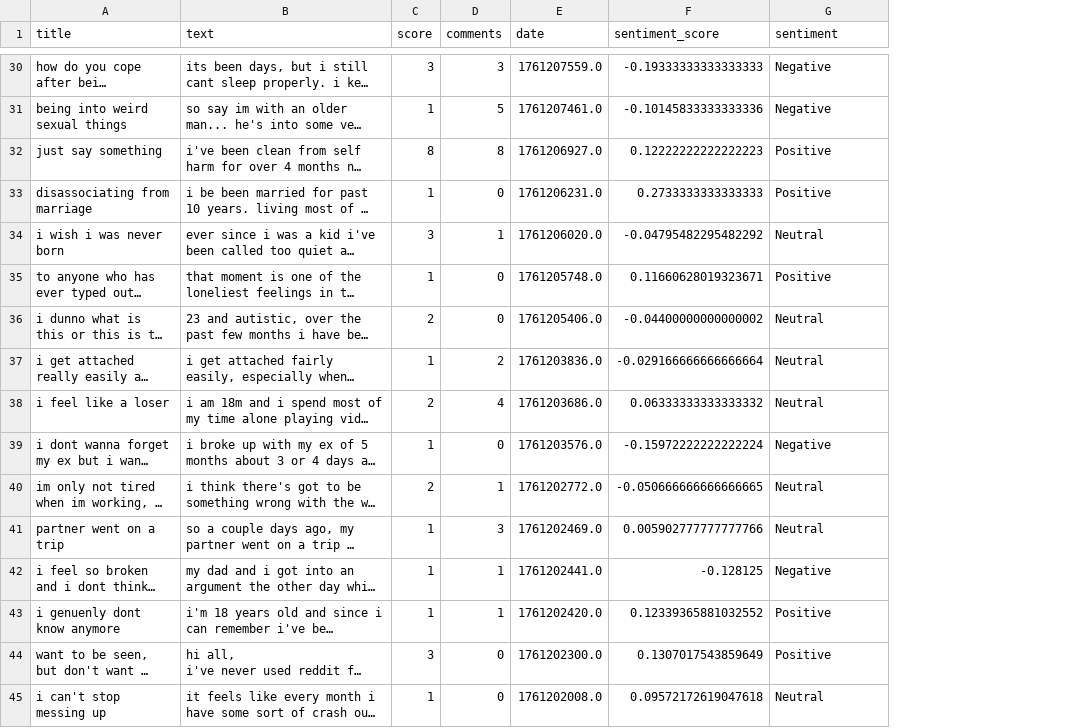
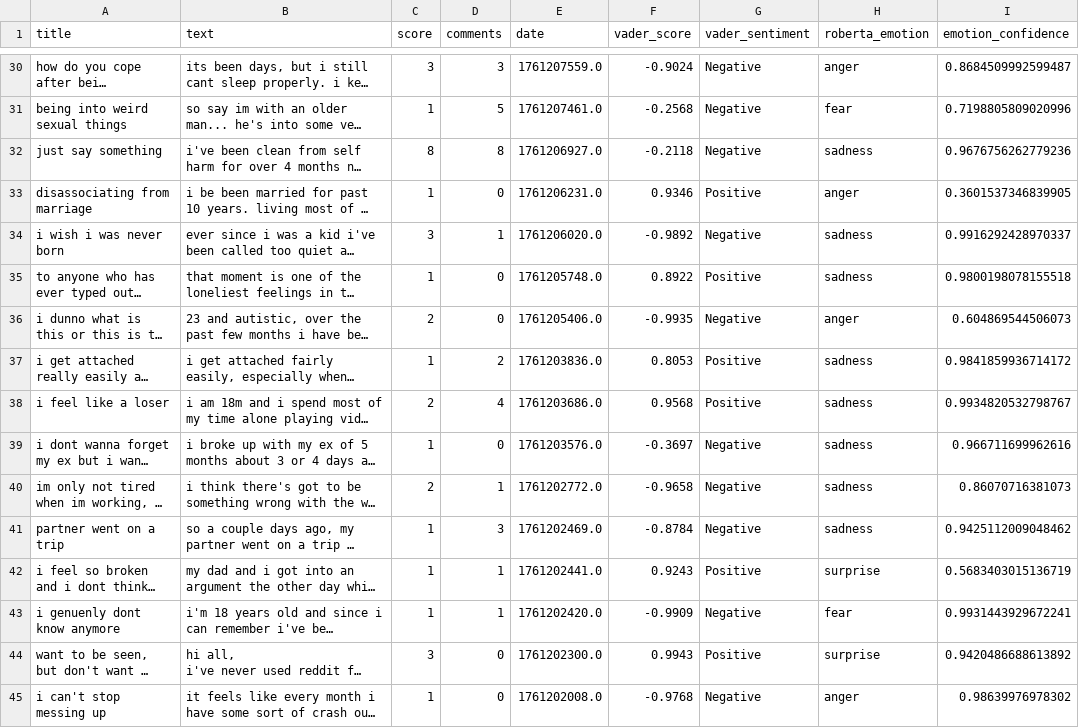
Before and after one commit to saratkarpk/Reddit_mental_health_sentiment_analysis, a CSV file: reddit_sentiment_analysis.csv, drawn as a sheet; only a part is shown, gaps mark what is left out; long unchanged cells end in …; removed rows and columns are numbered as before the commit, all else as after; the diff covers the shown part only; the diff names each change by its address in the sheet, - before the commit and + after, or states it on an @@ line.

```diff
--- a/reddit_sentiment_analysis.csv
+++ b/reddit_sentiment_analysis.csv
-column F (sentiment_score), rows 30-45: -0.19333333333333333 | -0.10145833333333336 | 0.12222222222222223 | 0.2733333333333333 | -0.04795482295482292 | 0.11660628019323671 | -0.04400000000000002 | -0.029166666666666664 | 0.06333333333333332 | -0.15972222222222224 | -0.050666666666666665 | 0.005902777777777766 | -0.128125 | 0.12339365881032552 | 0.1307017543859649 | 0.09572172619047618
+column F (vader_score), rows 30-45: -0.9024 | -0.2568 | -0.2118 | 0.9346 | -0.9892 | 0.8922 | -0.9935 | 0.8053 | 0.9568 | -0.3697 | -0.9658 | -0.8784 | 0.9243 | -0.9909 | 0.9943 | -0.9768
+column H (roberta_emotion), rows 30-45: anger | fear | sadness | anger | sadness | sadness | anger | sadness | sadness | sadness | sadness | sadness | surprise | fear | surprise | anger
+column I (emotion_confidence), rows 30-45: 0.8684509992599487 | 0.7198805809020996 | 0.9676756262779236 | 0.3601537346839905 | 0.9916292428970337 | 0.9800198078155518 | 0.604869544506073 | 0.9841859936714172 | 0.9934820532798767 | 0.966711699962616 | 0.86070716381073 | 0.9425112009048462 | 0.5683403015136719 | 0.9931443929672241 | 0.9420486688613892 | 0.98639976978302
-G1: sentiment
+G1: vader_sentiment
-G32 (vader_sentiment): Positive
+G32 (vader_sentiment): Negative
-G34 (vader_sentiment): Neutral
+G34 (vader_sentiment): Negative
-G36 (vader_sentiment): Neutral
+G36 (vader_sentiment): Negative
-G37:G38 (vader_sentiment): Neutral
+G37:G38 (vader_sentiment): Positive
-G40:G41 (vader_sentiment): Neutral
+G40:G41 (vader_sentiment): Negative
-G42 (vader_sentiment): Negative
+G42 (vader_sentiment): Positive
-G43 (vader_sentiment): Positive
+G43 (vader_sentiment): Negative
-G45 (vader_sentiment): Neutral
+G45 (vader_sentiment): Negative
```
Also changed, not shown: 60 edited cells elsewhere in this file.
